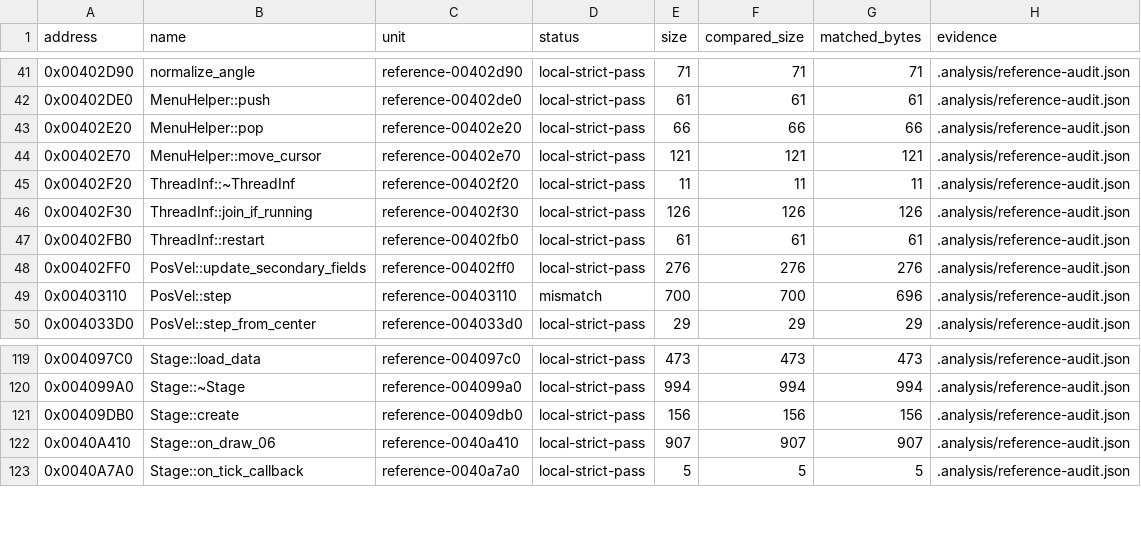
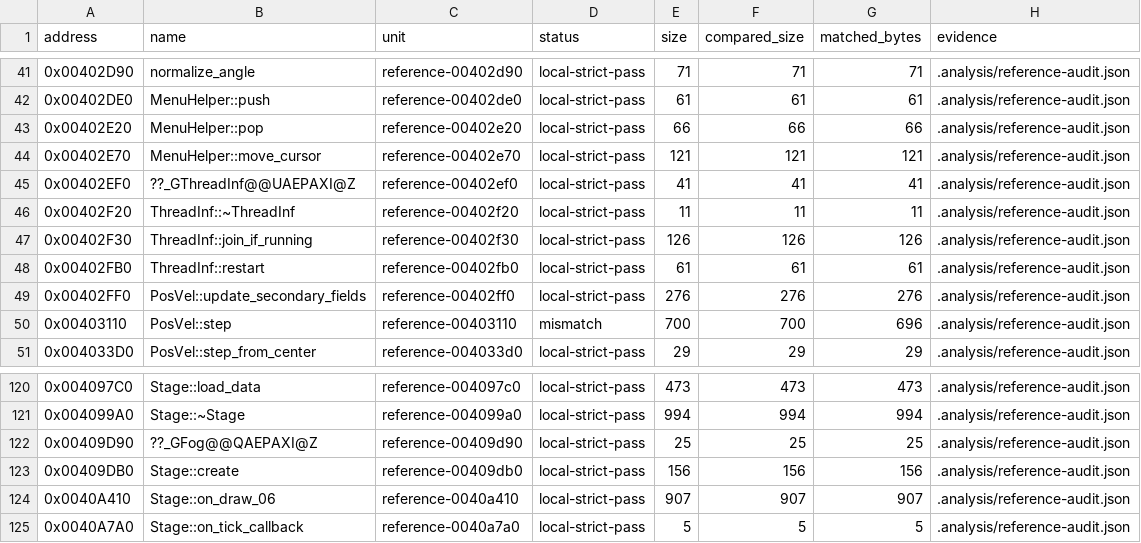
Before and after one commit to N0zoM1z0/th16, a CSV file: config/matches.csv, drawn as a sheet; only a part is shown, gaps mark what is left out.

```diff
--- a/config/matches.csv
+++ b/config/matches.csv
@@ -44,2 +44,3 @@ address,name,unit,status,size,compared_size,matched_bytes,evidence
 0x00402E70,MenuHelper::move_cursor,reference-00402e70,local-strict-pass,121,121,121,.analysis/reference-audit.json
+0x00402EF0,??_GThreadInf@@UAEPAXI@Z,reference-00402ef0,local-strict-pass,41,41,41,.analysis/reference-audit.json
 0x00402F20,ThreadInf::~ThreadInf,reference-00402f20,local-strict-pass,11,11,11,.analysis/reference-audit.json
@@ -120,2 +121,3 @@ address,name,unit,status,size,compared_size,matched_bytes,evidence
 0x004099A0,Stage::~Stage,reference-004099a0,local-strict-pass,994,994,994,.analysis/reference-audit.json
+0x00409D90,??_GFog@@QAEPAXI@Z,reference-00409d90,local-strict-pass,25,25,25,.analysis/reference-audit.json
 0x00409DB0,Stage::create,reference-00409db0,local-strict-pass,156,156,156,.analysis/reference-audit.json
```
Also changed, not shown: config/function-boundaries.csv, config/functions.csv, 3 other files.
